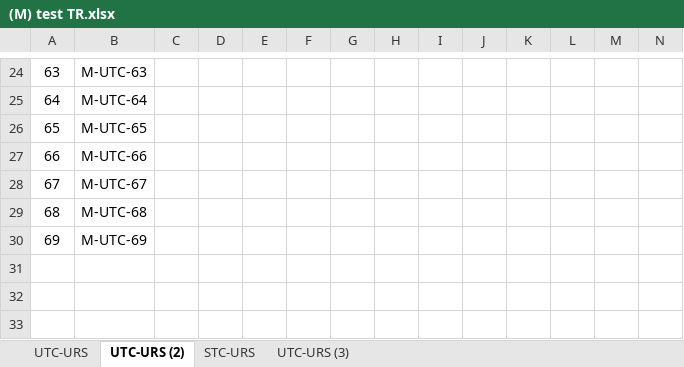
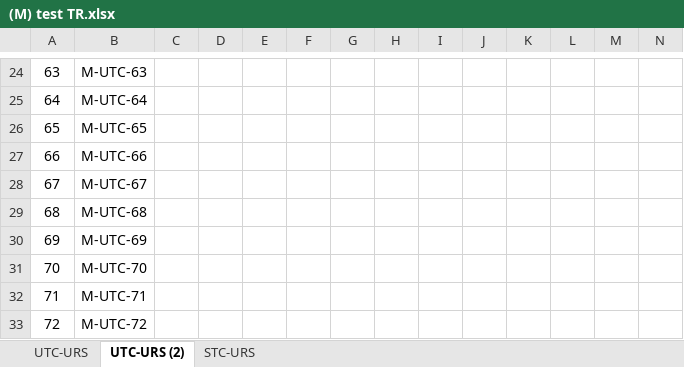
Before and after one commit to asciidaitoon/HanDIYcraft, an Excel workbook: Traceability Record/MOBILE/(M) test TR.xlsx, sheet UTC-URS (2), drawn as a sheet; only a part is shown, gaps mark what is left out; values as stored, in another font and other column widths than the file's, no borders; rows hold the shown columns only; the diff names each change by its address in the sheet, - before the commit and + after, or states it on an @@ line.

```diff
--- a/Traceability Record/MOBILE/(M) test TR.xlsx (sheet UTC-URS (2))
+++ b/Traceability Record/MOBILE/(M) test TR.xlsx (sheet UTC-URS (2))
-sheet tab: UTC-URS (3)
+row 31: 70 | M-UTC-70
+row 32: 71 | M-UTC-71
+row 33: 72 | M-UTC-72
```
Also changed, not shown: sheet STC-URS, Traceability Record/MOBILE/TR mob .xlsx, Traceability Record/WEB/(W) test TR .xlsx, 29 other files.
